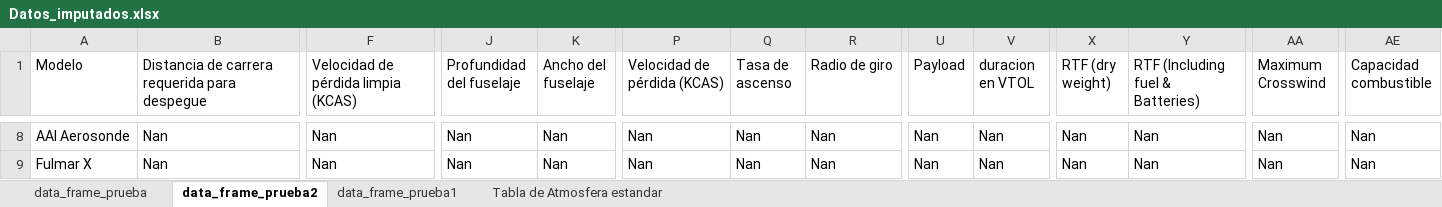
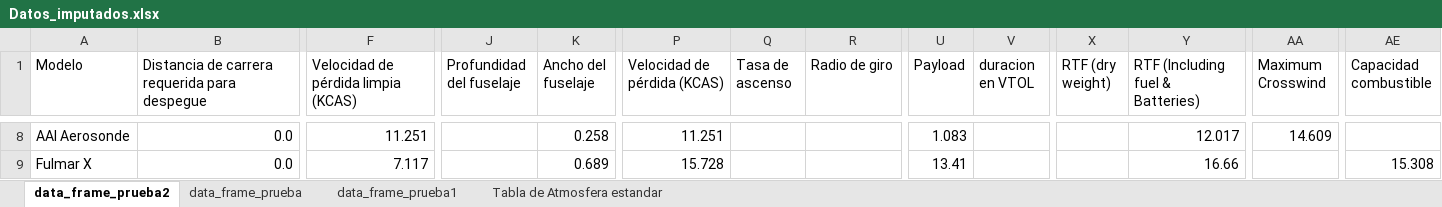
Before and after one commit to Delpoo/ADRpy-VTOL, an Excel workbook: ADRpy/analisis/Results/Datos_imputados.xlsx, sheet data_frame_prueba2, drawn as a sheet; only a part is shown, gaps mark what is left out; values as stored, in another font and other column widths than the file's, no cell formats; conditional formats not drawn; the diff covers the shown part only; the diff names each change by its address in the sheet, - before the commit and + after, or states it on an @@ line.

```diff
--- a/ADRpy/analisis/Results/Datos_imputados.xlsx (sheet data_frame_prueba2)
+++ b/ADRpy/analisis/Results/Datos_imputados.xlsx (sheet data_frame_prueba2)
@@ sheet tab order changed: data_frame_prueba2 | data_frame_prueba | data_frame_prueba1 | Tabla de Atmosfera estandar @@
-B8:B9: Nan
+B8:B9: 0.0
-F8: Nan
+F8: 11.251
-J8:J9 (Profundidad del fuselaje): Nan
+J8:J9 (Profundidad del fuselaje): (empty)
-K8 (Ancho del fuselaje): Nan
+K8 (Ancho del fuselaje): 0.258
-P8 (Velocidad de pérdida (KCAS)): Nan
+P8 (Velocidad de pérdida (KCAS)): 11.251
-Q8:Q9 (Tasa de ascenso): Nan
+Q8:Q9 (Tasa de ascenso): (empty)
-R8:R9 (Radio de giro): Nan
+R8:R9 (Radio de giro): (empty)
-U8 (Payload): Nan
+U8 (Payload): 1.083
-V8:V9 (duracion en VTOL): Nan
+V8:V9 (duracion en VTOL): (empty)
-X8:X9 (RTF (dry weight)): Nan
+X8:X9 (RTF (dry weight)): (empty)
-Y8 (RTF (Including fuel & Batteries)): Nan
+Y8 (RTF (Including fuel & Batteries)): 12.017
-AA8 (Maximum Crosswind): Nan
+AA8 (Maximum Crosswind): 14.609
-AE8 (Capacidad combustible): Nan
+AE8 (Capacidad combustible): (empty)
-F9: Nan
+F9: 7.117
-K9 (Ancho del fuselaje): Nan
+K9 (Ancho del fuselaje): 0.689
-P9 (Velocidad de pérdida (KCAS)): Nan
+P9 (Velocidad de pérdida (KCAS)): 15.728
-U9 (Payload): Nan
+U9 (Payload): 13.41
-Y9 (RTF (Including fuel & Batteries)): Nan
+Y9 (RTF (Including fuel & Batteries)): 16.66
-AA9 (Maximum Crosswind): Nan
+AA9 (Maximum Crosswind): (empty)
-AE9 (Capacidad combustible): Nan
+AE9 (Capacidad combustible): 15.308
```
Also changed, not shown: 774 edited cells elsewhere in this sheet, sheet data_frame_prueba, cell formats, ADRpy/analisis/Data/Datos_aeronaves.xlsx, 6 other files.
